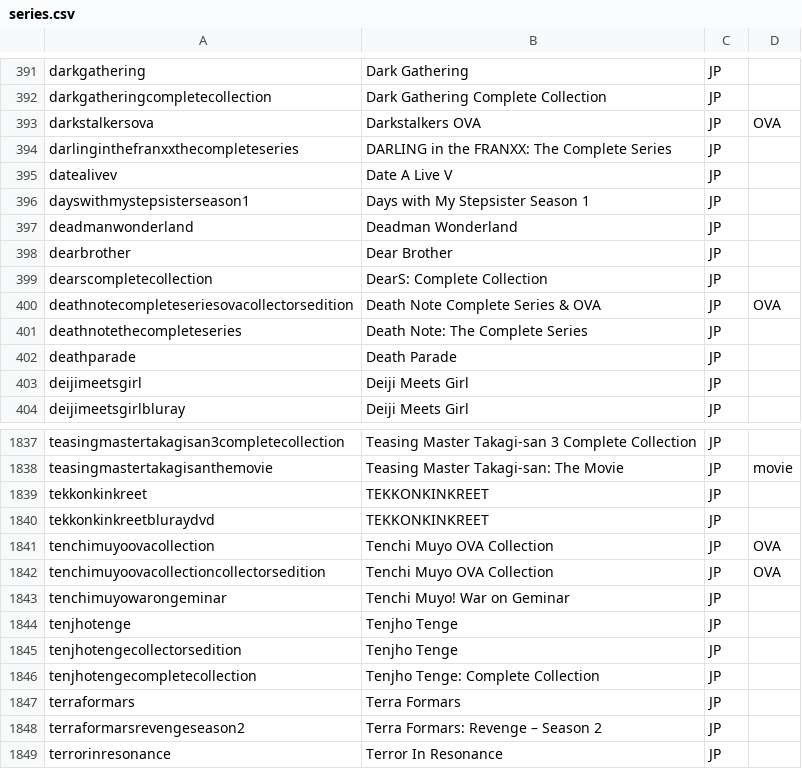
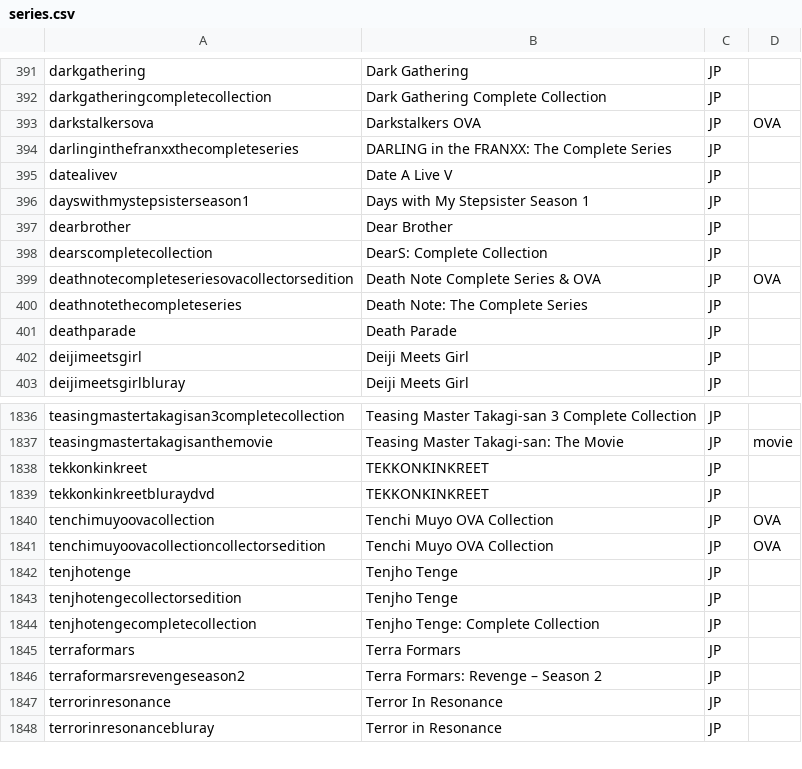
Before and after one commit to animerelease/animerelease.github.io, a CSV file: series.csv, drawn as a sheet; only a part is shown, gaps mark what is left out; the shorter side is filled out with more unchanged rows; the diff names each change by its address in the sheet, - before the commit and + after, or states it on an @@ line.

```diff
--- a/series.csv
+++ b/series.csv
-row 397: deadmanwonderland | Deadman Wonderland | JP
-row 1843: tenchimuyowarongeminar | Tenchi Muyo! War on Geminar | JP
```
Also changed, not shown: books.csv, info.csv, 4 other files.
